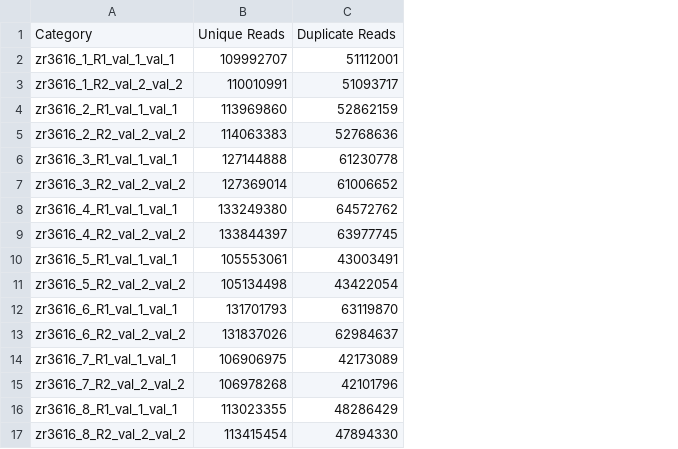
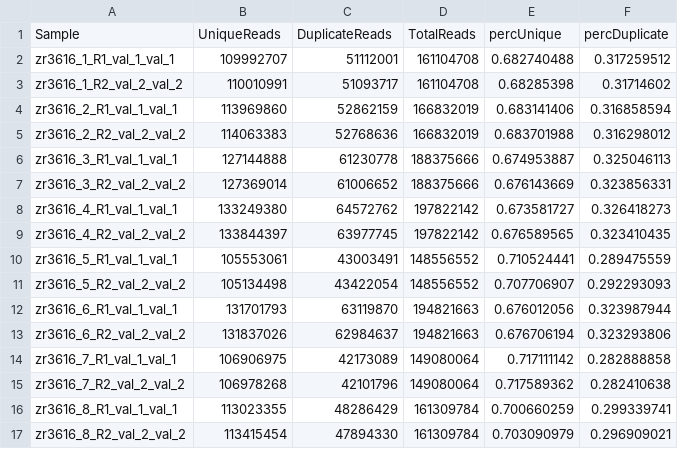
Before and after one commit to RobertsLab/project-gigas-oa-meth, a CSV file: output/02-trimgalore/trimmed-data-2/fastqc_sequence_counts_plot-trim2.csv, drawn as a sheet; removed rows and columns are numbered as before the commit, all else as after; the diff names each change by its address in the sheet, - before the commit and + after, or states it on an @@ line.

Commit message:
calculated total, %unique, %dup

```diff
--- a/output/02-trimgalore/trimmed-data-2/fastqc_sequence_counts_plot-trim2.csv
+++ b/output/02-trimgalore/trimmed-data-2/fastqc_sequence_counts_plot-trim2.csv
+column D, rows 2-17: 161104708 | 161104708 | 166832019 | 166832019 | 188375666 | 188375666 | 197822142 | 197822142 | 148556552 | 148556552 | 194821663 | 194821663 | 149080064 | 149080064 | 161309784 | 161309784
+column E, rows 2-17: 0.682740488 | 0.68285398 | 0.683141406 | 0.683701988 | 0.674953887 | 0.676143669 | 0.673581727 | 0.676589565 | 0.710524441 | 0.707706907 | 0.676012056 | 0.676706194 | 0.717111142 | 0.717589362 | 0.700660259 | 0.703090979
+column F, rows 2-17: 0.317259512 | 0.31714602 | 0.316858594 | 0.316298012 | 0.325046113 | 0.323856331 | 0.326418273 | 0.323410435 | 0.289475559 | 0.292293093 | 0.323987944 | 0.323293806 | 0.282888858 | 0.282410638 | 0.299339741 | 0.296909021
-row 1: Category | Unique Reads | Duplicate Reads
+row 1: Sample | UniqueReads | DuplicateReads | TotalReads | percUnique | percDuplicate
```
